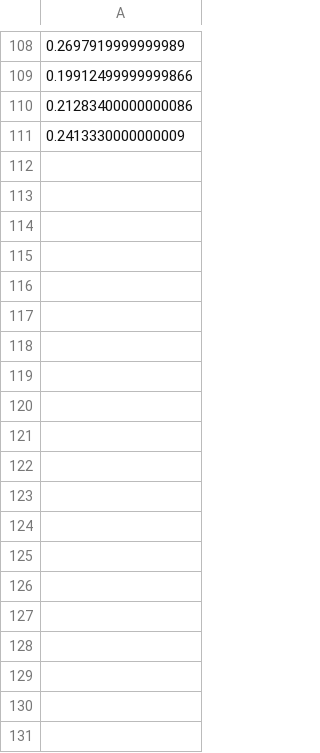
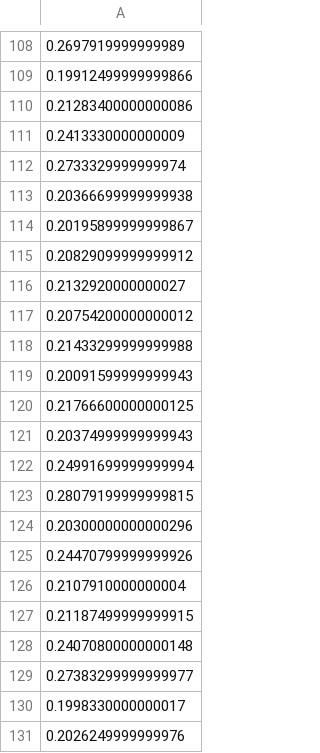
Before and after one commit to asmirnov-backend/js-runtimes-experiments, a CSV file: deno/results/out.csv, drawn as a sheet; only a part is shown, gaps mark what is left out; the diff covers the shown part only.

```diff
--- a/deno/results/out.csv
+++ b/deno/results/out.csv
@@ -111 +111,21 @@
 0.2413330000000009
+0.2733329999999974
+0.20366699999999938
+0.20195899999999867
+0.20829099999999912
+0.2132920000000027
+0.20754200000000012
+0.21433299999999988
+0.20091599999999943
+0.21766600000000125
+0.20374999999999943
+0.24991699999999994
+0.28079199999999815
+0.20300000000000296
+0.24470799999999926
+0.2107910000000004
+0.21187499999999915
+0.24070800000000148
+0.27383299999999977
+0.1998330000000017
+0.2026249999999976
```
Also changed, not shown: 83 added rows elsewhere in this file, node/results/out.csv, 12 other files.
